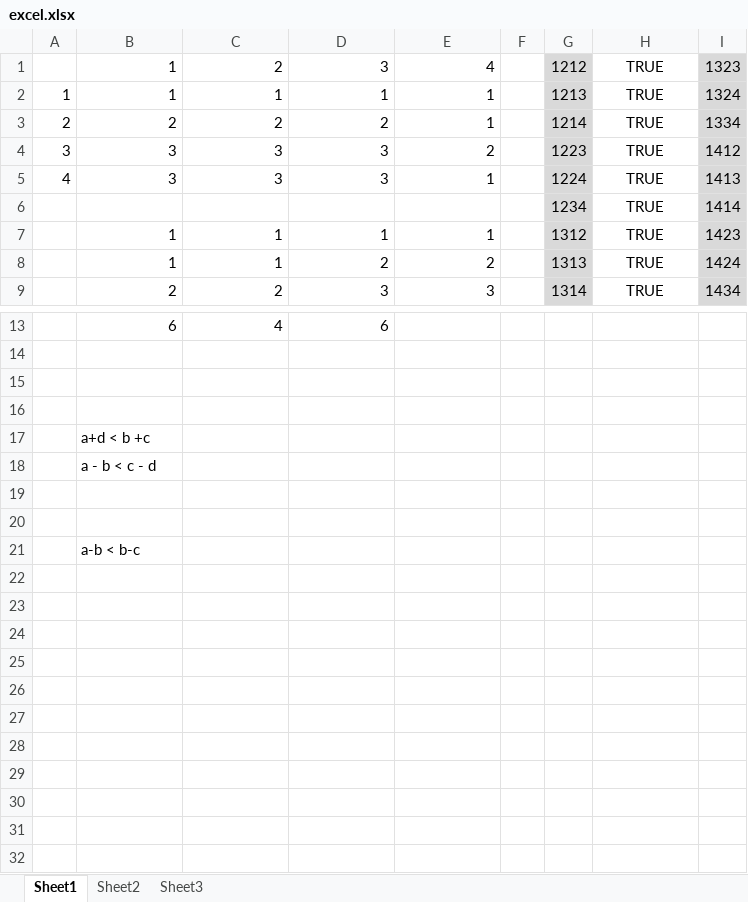
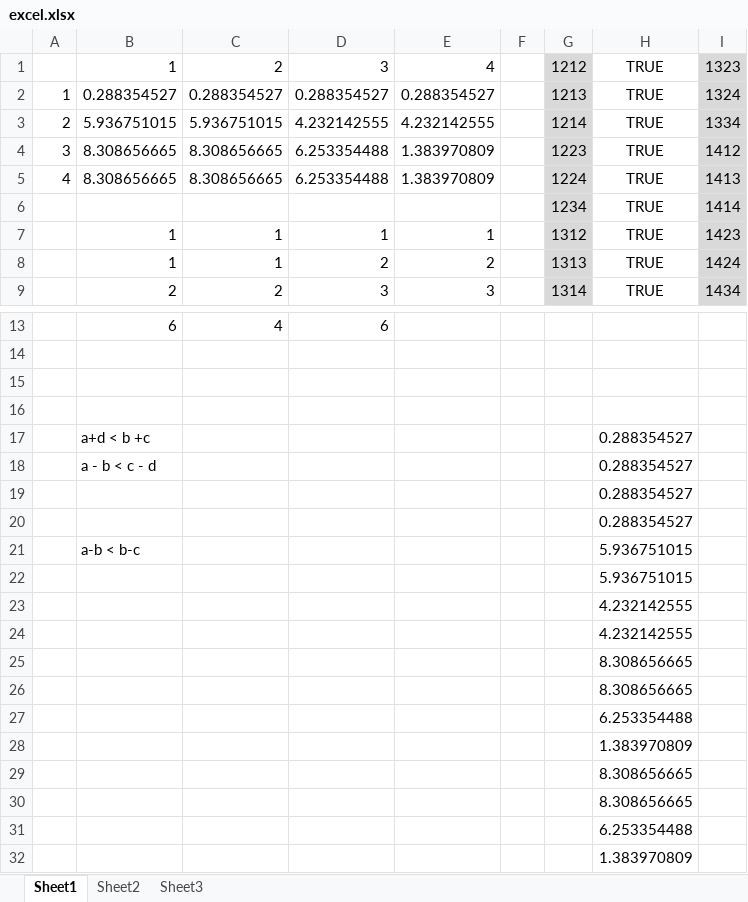
Before and after one commit to ilantc/ipStuff, an Excel workbook: excel.xlsx, sheet Sheet1, drawn as a sheet; only a part is shown, gaps mark what is left out; values as stored, in another font and other column widths than the file's, no borders; conditional formats not drawn; rows hold the shown columns only; the diff names each change by its address in the sheet, - before the commit and + after, or states it on an @@ line.

```diff
--- a/excel.xlsx (sheet Sheet1)
+++ b/excel.xlsx (sheet Sheet1)
-B2: 1
+B2: 0.288354527
-C2: 1
+C2: 0.288354527
-D2: 1
+D2: 0.288354527
-E2: 1
+E2: 0.288354527
-B3: 2
+B3: 5.936751015
-C3: 2
+C3: 5.936751015
-D3: 2
+D3: 4.232142555
-E3: 1
+E3: 4.232142555
-B4:B5: 3
+B4:B5: 8.308656665
-C4:C5: 3
+C4:C5: 8.308656665
-D4:D5: 3
+D4:D5: 6.253354488
-E4: 2
+E4: 1.383970809
-E5: 1
+E5: 1.383970809
-H17:H20: (empty)
+H17:H20: 0.288354527
-H21: (empty)
+H21: 5.936751015
+row 22:  |  |  |  |  |  |  | 5.936751015
+row 23:  |  |  |  |  |  |  | 4.232142555
+row 24:  |  |  |  |  |  |  | 4.232142555
+row 25:  |  |  |  |  |  |  | 8.308656665
+row 26:  |  |  |  |  |  |  | 8.308656665
+row 27:  |  |  |  |  |  |  | 6.253354488
+row 28:  |  |  |  |  |  |  | 1.383970809
+row 29:  |  |  |  |  |  |  | 8.308656665
+row 30:  |  |  |  |  |  |  | 8.308656665
+row 31:  |  |  |  |  |  |  | 6.253354488
+row 32:  |  |  |  |  |  |  | 1.383970809
```
Also changed, not shown: sheet Sheet2.
